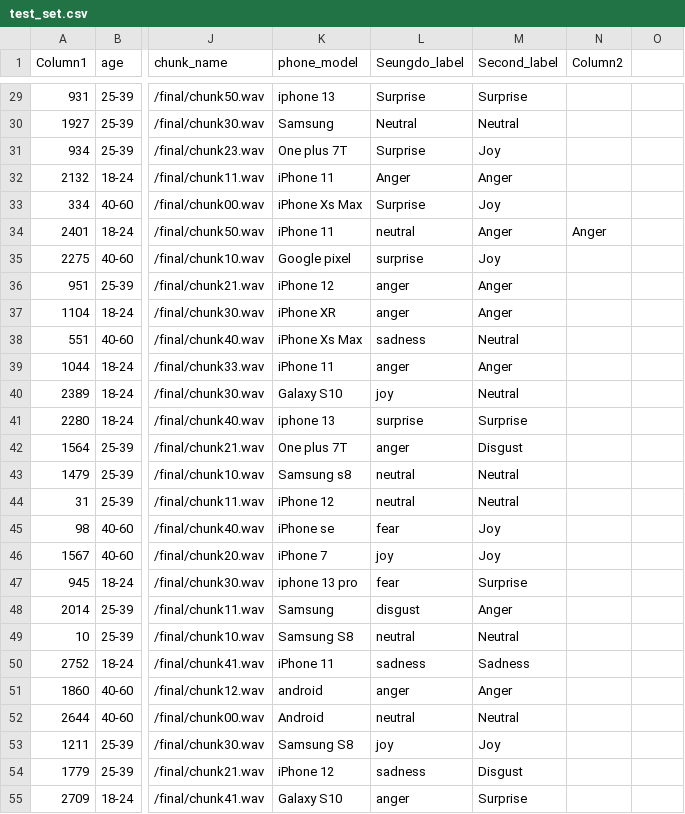
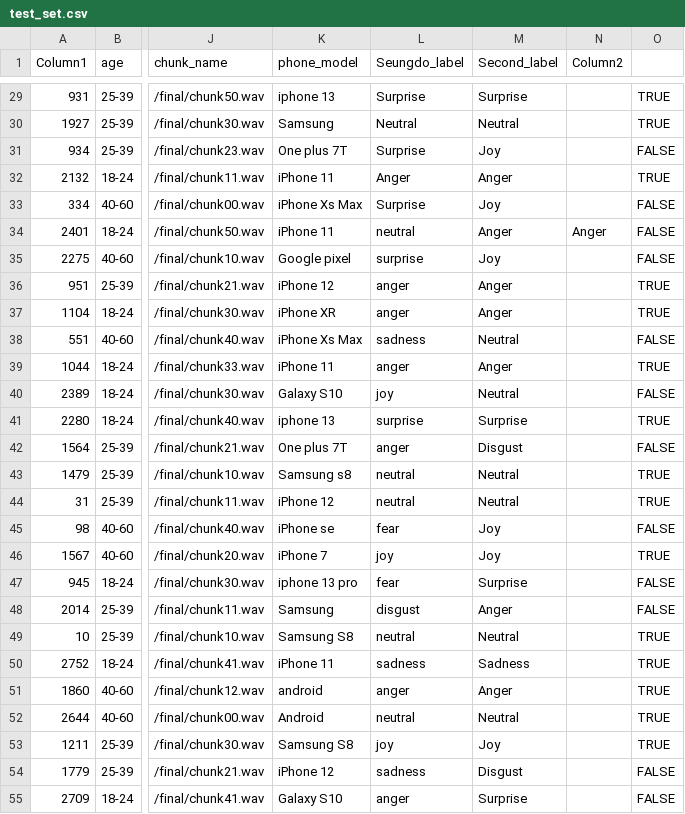
Before and after one commit to Andrew-JG-Ha/BERSt_Vocal_Emotion_Recognition, a CSV file: test_set.csv, drawn as a sheet; only a part is shown, gaps mark what is left out; the diff covers the shown part only; the diff names each change by its address in the sheet, - before the commit and + after, or states it on an @@ line.

```diff
--- a/test_set.csv
+++ b/test_set.csv
-O29:O30: (empty)
+O29:O30: TRUE
-O31: (empty)
+O31: FALSE
-O32: (empty)
+O32: TRUE
-O33:O35: (empty)
+O33:O35: FALSE
-O36:O37: (empty)
+O36:O37: TRUE
-O38: (empty)
+O38: FALSE
-O39: (empty)
+O39: TRUE
-O40: (empty)
+O40: FALSE
-O41: (empty)
+O41: TRUE
-O42: (empty)
+O42: FALSE
-O43:O44: (empty)
+O43:O44: TRUE
-O45: (empty)
+O45: FALSE
-O46: (empty)
+O46: TRUE
-O47:O48: (empty)
+O47:O48: FALSE
-O49:O53: (empty)
+O49:O53: TRUE
-O54:O55: (empty)
+O54:O55: FALSE
```
Also changed, not shown: 73 edited cells elsewhere in this file.
